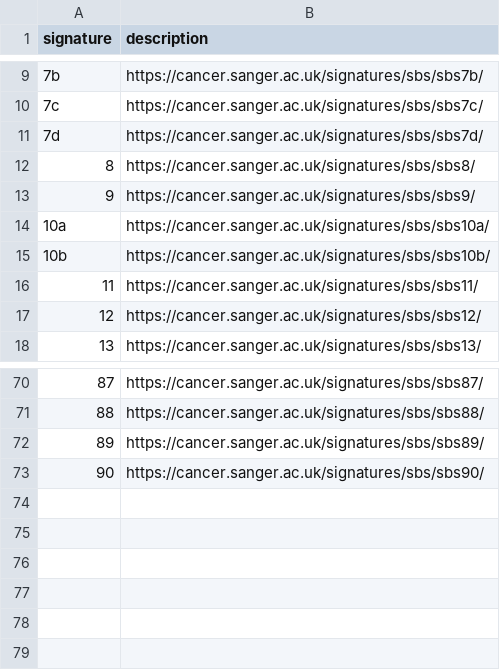
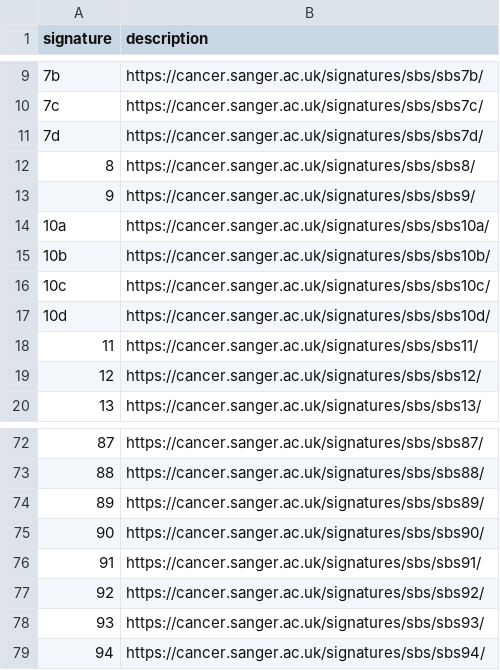
Before and after one commit to umccr/gpgr, a TSV file: inst/extdata/sigs/v3.2_2021-march/SBS/description.tsv, drawn as a sheet; only a part is shown, gaps mark what is left out; the diff names each change by its address in the sheet, - before the commit and + after, or states it on an @@ line.

Commit message:
sigs: add six new SBS - 10c, 10d, 91, 92, 93, 94

```diff
--- a/inst/extdata/sigs/v3.2_2021-march/SBS/description.tsv
+++ b/inst/extdata/sigs/v3.2_2021-march/SBS/description.tsv
+row 16: 10c | https://cancer.sanger.ac.uk/signatures/sbs/sbs10c/
+row 17: 10d | https://cancer.sanger.ac.uk/signatures/sbs/sbs10d/
+row 76: 91 | https://cancer.sanger.ac.uk/signatures/sbs/sbs91/
+row 77: 92 | https://cancer.sanger.ac.uk/signatures/sbs/sbs92/
+row 78: 93 | https://cancer.sanger.ac.uk/signatures/sbs/sbs93/
+row 79: 94 | https://cancer.sanger.ac.uk/signatures/sbs/sbs94/
```
